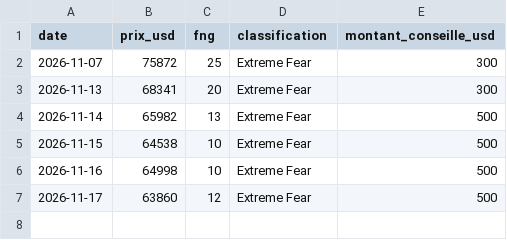
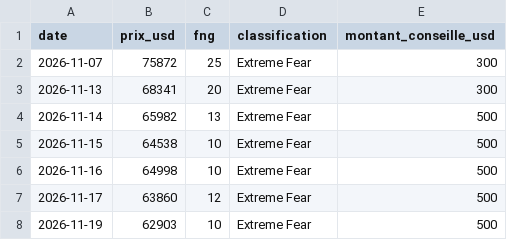
Before and after one commit to VladimirusRex/btc_tracker, a CSV file: achats_dca.csv, drawn as a sheet.

```diff
--- a/achats_dca.csv
+++ b/achats_dca.csv
@@ -7 +7,2 @@ date,prix_usd,fng,classification,montant_conseille_usd
 2026-11-17,63860,12,Extreme Fear,500
+2026-11-19,62903,10,Extreme Fear,500
```
Also changed, not shown: 1 other file.
